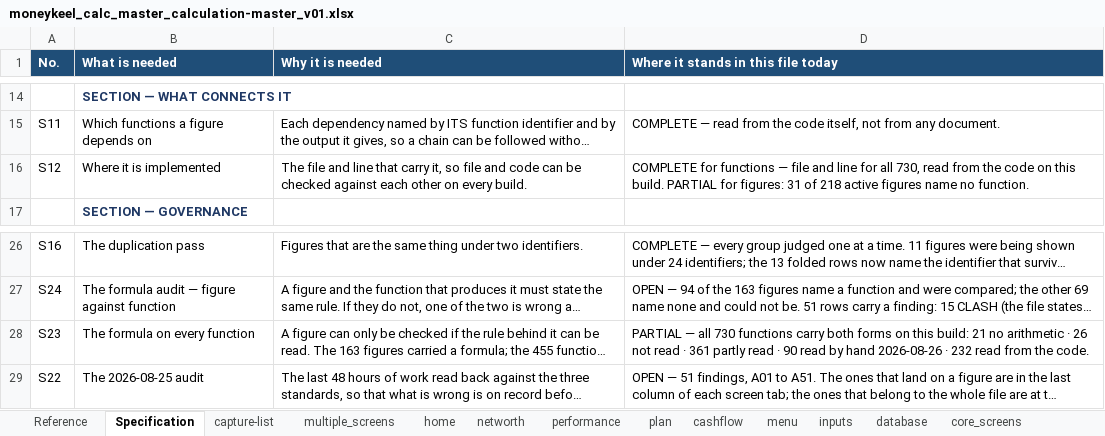
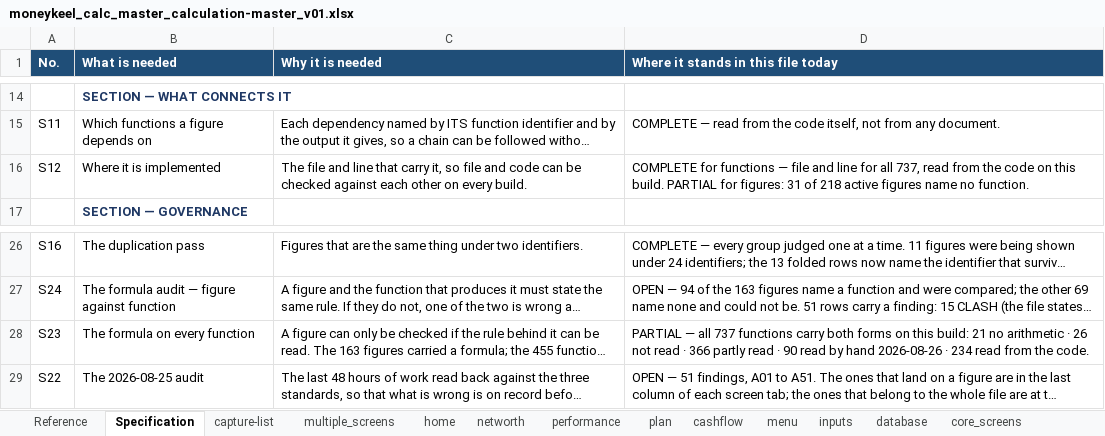
Before and after one commit to Finwise-io/finwise, an Excel workbook: MoneyKeel/documents/other/moneykeel_calc_master_calculation-master_v01.xlsx, sheet Specification, drawn as a sheet; only a part is shown, gaps mark what is left out; long unchanged cells end in …; values as stored, in another font and other column widths than the file's, no borders; the diff names each change by its address in the sheet, - before the commit and + after, or states it on an @@ line.

```diff
--- a/MoneyKeel/documents/other/moneykeel_calc_master_calculation-master_v01.xlsx (sheet Specification)
+++ b/MoneyKeel/documents/other/moneykeel_calc_master_calculation-master_v01.xlsx (sheet Specification)
-D16: …for all 730, read from…
+D16: …for all 737, read from…
-D28: …— all 730 functions carry both forms on this build: 21 no arithmetic · 26 not read · 361 partly read · 90 read by hand 2026-08-26 · 232 read from…
+D28: …— all 737 functions carry both forms on this build: 21 no arithmetic · 26 not read · 366 partly read · 90 read by hand 2026-08-26 · 234 read from…
```
Also changed, not shown: sheet functions_from_code, sheet performance, sheet inputs, sheet functions_summary, sheet multiple_screens, MoneyKeel/documents/decision-log/moneykeel_log_decisions_v01.xlsx, MoneyKeel/documents/other/moneykeel_calc_plan_workplan_v01.xlsx, 41 other files.
